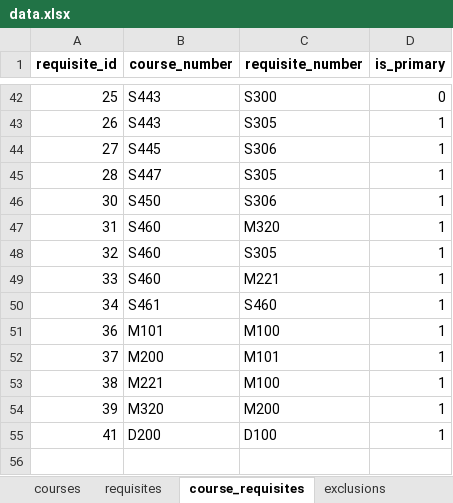
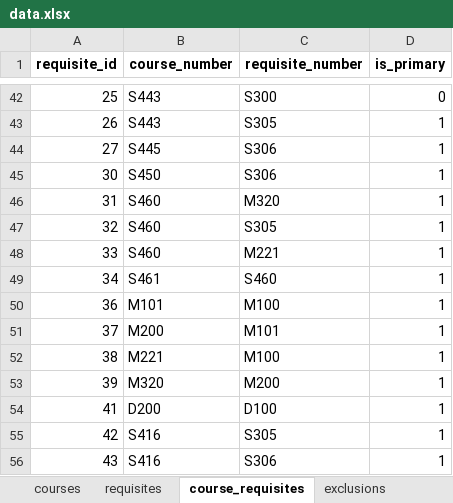
Before and after one commit to UBC-STAT-IT/course-mapper, an Excel workbook: data/data.xlsx, sheet course_requisites, drawn as a sheet; only a part is shown, gaps mark what is left out; values as stored, in another font and other column widths than the file's, no borders; charts and pictures not drawn; removed rows and columns are numbered as before the commit, all else as after; the diff names each change by its address in the sheet, - before the commit and + after, or states it on an @@ line.

Commit message:
add new courses, fixed minor bug

```diff
--- a/data/data.xlsx (sheet course_requisites)
+++ b/data/data.xlsx (sheet course_requisites)
-row 45: 28 | S447 | S305 | 1
+row 55: 42 | S416 | S305 | 1
+row 56: 43 | S416 | S306 | 1
```
Also changed, not shown: sheet courses_program4, sheet requisites, sheet courses, sheet courses_program1, sheet courses_program2, sheet courses_program3, 1 more sheet, other sheet tabs, charts or pictures, data/dsci_data.xlsx, 4 other files.
